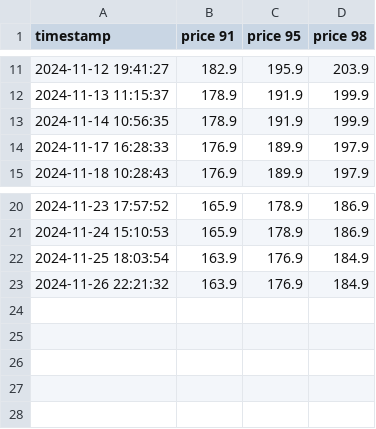
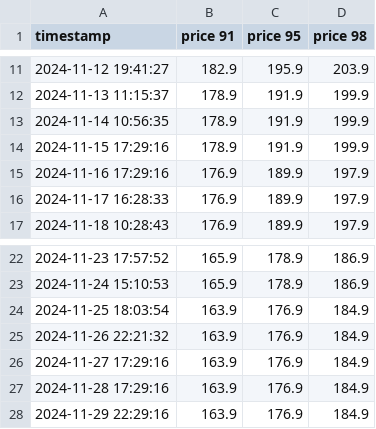
Before and after one commit to patricknzk/petrol-forecasting, a CSV file: eleven-7_endeavourhills_prices.csv, drawn as a sheet; only a part is shown, gaps mark what is left out.

Commit message:
Update 29/11 + filled missing data

```diff
--- a/eleven-7_endeavourhills_prices.csv
+++ b/eleven-7_endeavourhills_prices.csv
@@ -13,2 +13,4 @@ timestamp,price 91,price 95,price 98
 2024-11-14 10:56:35,178.9,191.9,199.9
+2024-11-15 17:29:16,178.9,191.9,199.9
+2024-11-16 17:29:16,176.9,189.9,197.9
 2024-11-17 16:28:33,176.9,189.9,197.9
@@ -23 +25,4 @@ timestamp,price 91,price 95,price 98
 2024-11-26 22:21:32,163.9,176.9,184.9
+2024-11-27 17:29:16,163.9,176.9,184.9
+2024-11-28 17:29:16,163.9,176.9,184.9
+2024-11-29 22:29:16,163.9,176.9,184.9
```
Also changed, not shown: 1 other file.
